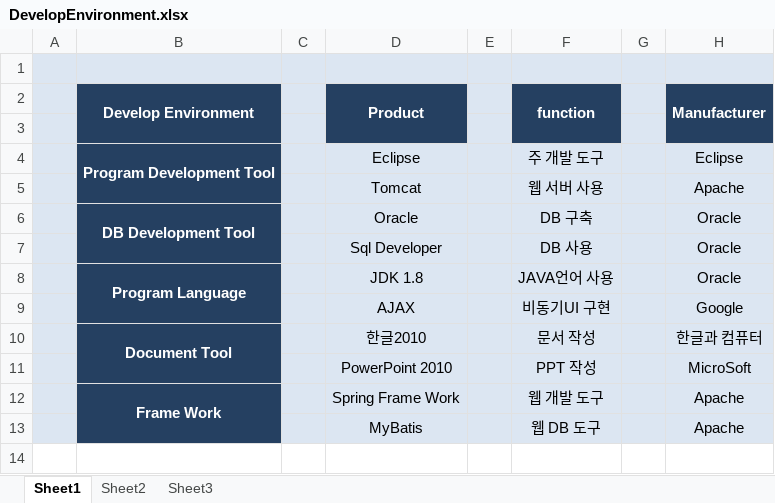
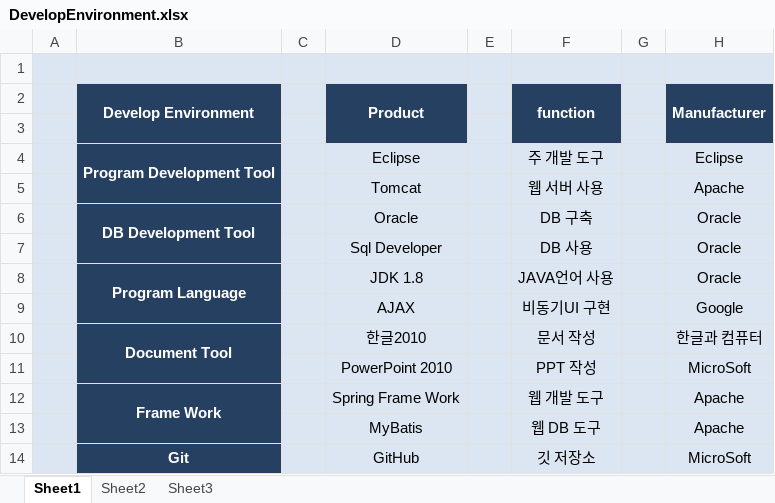
Before and after one commit to DELancer123/ERP_Project, an Excel workbook: 문서파일보관용/최종문서용/DevelopEnvironment.xlsx, sheet Sheet1, drawn as a sheet; values as stored, in another font and other column widths than the file's, no borders; the diff names each change by its address in the sheet, - before the commit and + after, or states it on an @@ line.

```diff
--- a/문서파일보관용/최종문서용/DevelopEnvironment.xlsx (sheet Sheet1)
+++ b/문서파일보관용/최종문서용/DevelopEnvironment.xlsx (sheet Sheet1)
+row 14:  | Git |  | GitHub |  | 깃 저장소 |  | MicroSoft
```
Also changed, not shown: 2 other files.
